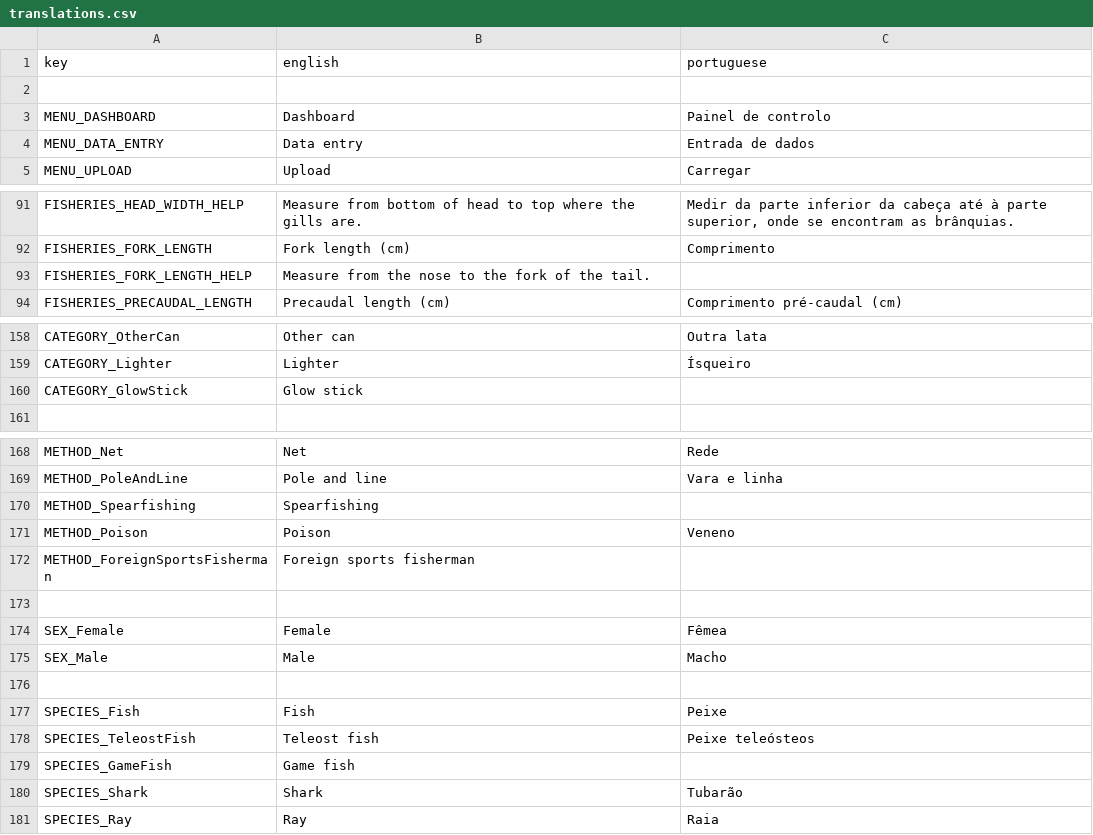
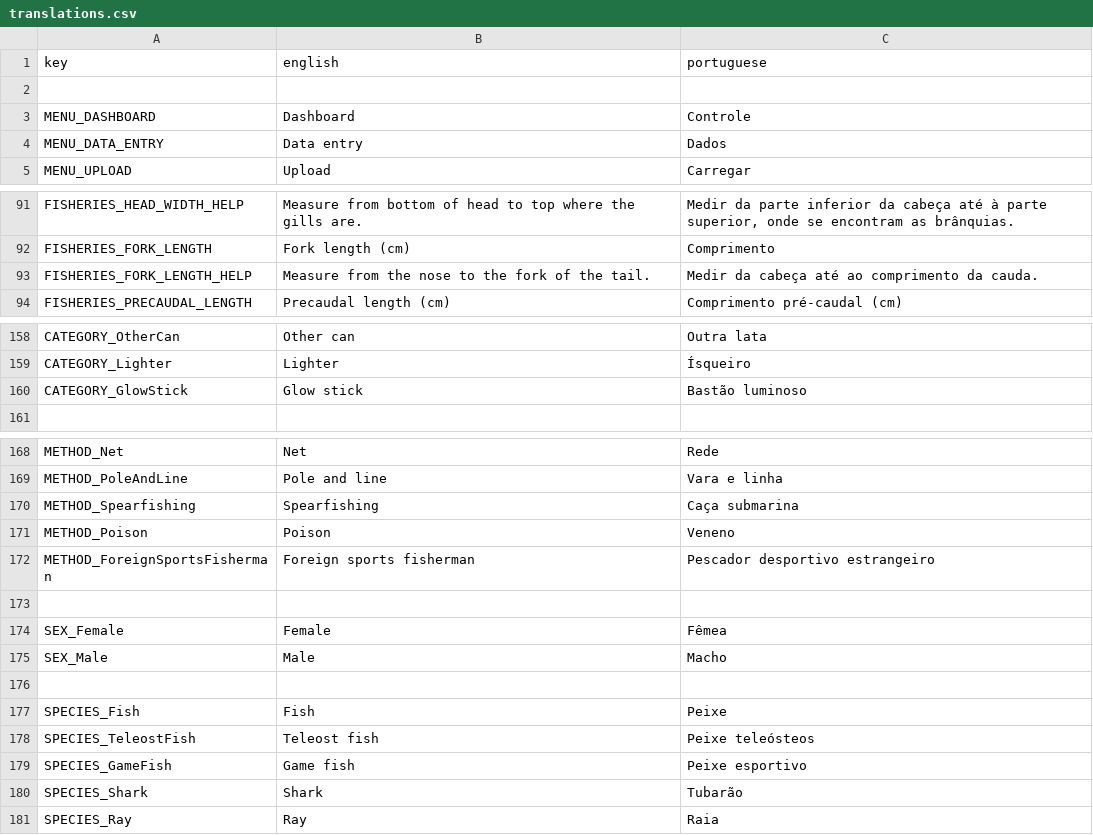
Before and after one commit to cunger/lto-field-work, a CSV file: languages/translations.csv, drawn as a sheet; only a part is shown, gaps mark what is left out.

```diff
--- a/languages/translations.csv
+++ b/languages/translations.csv
@@ -2,4 +2,4 @@ key ; english ; portuguese
 
-MENU_DASHBOARD ; Dashboard ; Painel de controlo
-MENU_DATA_ENTRY ; Data entry ; Entrada de dados
+MENU_DASHBOARD ; Dashboard ; Controle
+MENU_DATA_ENTRY ; Data entry ; Dados
 MENU_UPLOAD ; Upload ; Carregar
@@ -92,3 +92,3 @@ FISHERIES_HEAD_WIDTH_HELP ; Measure from bottom of head to top where the gills a
 FISHERIES_FORK_LENGTH ; Fork length (cm) ; Comprimento
-FISHERIES_FORK_LENGTH_HELP ; Measure from the nose to the fork of the tail. ;
+FISHERIES_FORK_LENGTH_HELP ; Measure from the nose to the fork of the tail. ; Medir da cabeça até ao comprimento da cauda.
 FISHERIES_PRECAUDAL_LENGTH ; Precaudal length (cm) ; Comprimento pré-caudal (cm)
@@ -159,3 +159,3 @@ CATEGORY_OtherCan ; Other can ; Outra lata
 CATEGORY_Lighter ; Lighter ; Ísqueiro
-CATEGORY_GlowStick ; Glow stick ;
+CATEGORY_GlowStick ; Glow stick ; Bastão luminoso
 
@@ -169,5 +169,5 @@ METHOD_Net ; Net ; Rede
 METHOD_PoleAndLine ; Pole and line ; Vara e linha
-METHOD_Spearfishing ; Spearfishing ;
+METHOD_Spearfishing ; Spearfishing ; Caça submarina
 METHOD_Poison ; Poison ; Veneno
-METHOD_ForeignSportsFisherman ; Foreign sports fisherman ;
+METHOD_ForeignSportsFisherman ; Foreign sports fisherman ; Pescador desportivo estrangeiro
 
@@ -178,3 +178,3 @@ SPECIES_Fish ; Fish ; Peixe
 SPECIES_TeleostFish ; Teleost fish ; Peixe teleósteos
-SPECIES_GameFish ; Game fish ;
+SPECIES_GameFish ; Game fish ; Peixe esportivo
 SPECIES_Shark ; Shark ; Tubarão
```
Also changed, not shown: 7 other files.
